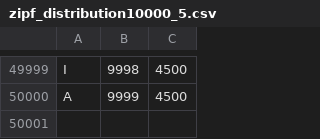
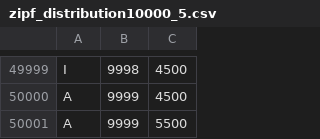
Before and after one commit to camillecaulier/flinkThesisImplem, a CSV file: zipf_distribution10000_5.csv, drawn as a sheet; only a part is shown, gaps mark what is left out.

```diff
--- a/zipf_distribution10000_5.csv
+++ b/zipf_distribution10000_5.csv
@@ -50000 +50000,2 @@ I,9998,4500
 A,9999,4500
+A,9999,5500
```
Also changed, not shown: 7 other files.
